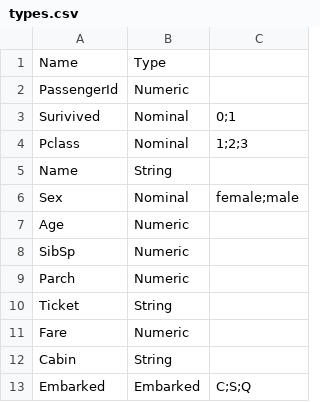
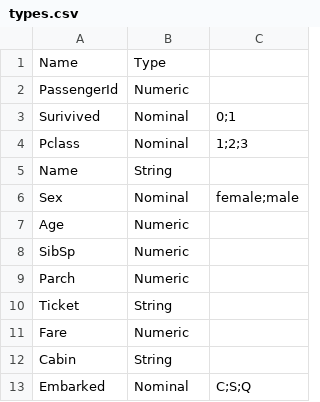
Before and after one commit to idh-cologne-tools-ressourcen-infra/exercise-04, a CSV file: data/types.csv, drawn as a sheet.

Commit message:
Final Update

```diff
--- a/data/types.csv
+++ b/data/types.csv
@@ -12,2 +12,2 @@ Fare,Numeric
 Cabin,String			
-Embarked,Embarked,C;S;Q
+Embarked,Nominal,C;S;Q
```
